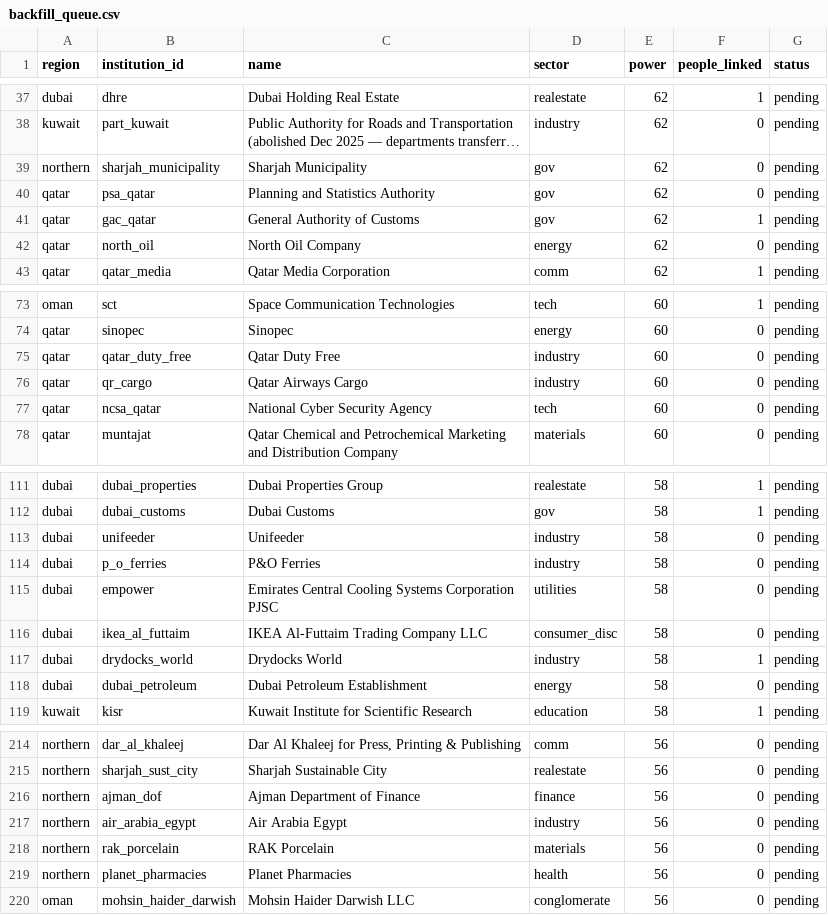
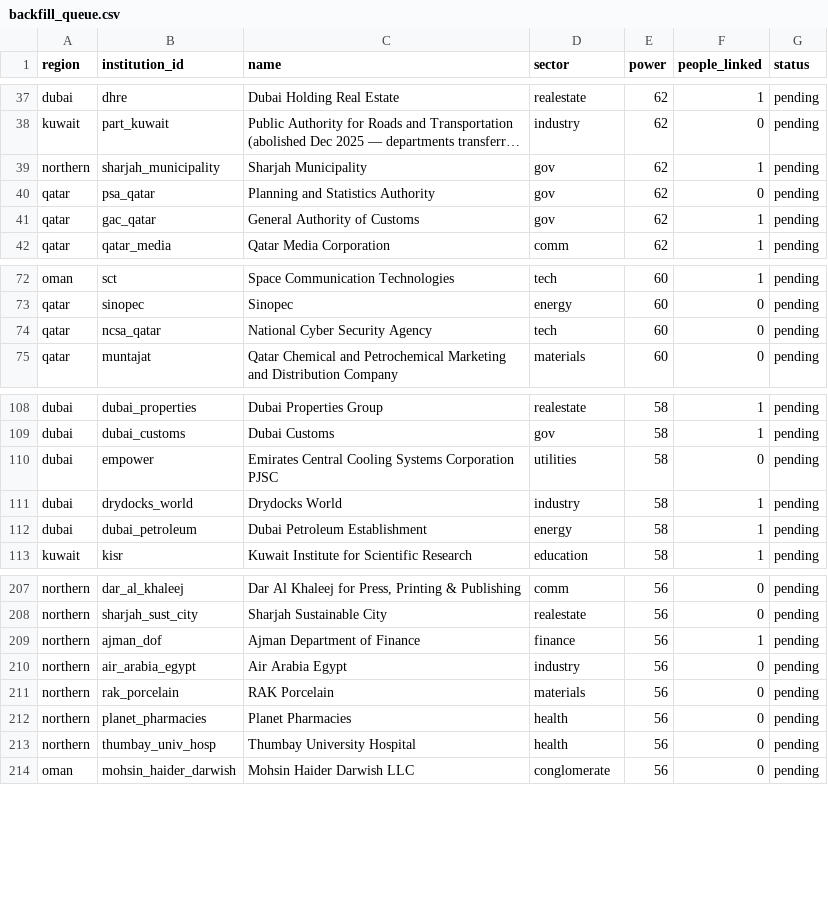
Before and after one commit to qizhangumich/power_network, a CSV file: data/backfill_queue.csv, drawn as a sheet; only a part is shown, gaps mark what is left out; long unchanged cells end in …; removed rows and columns are numbered as before the commit, all else as after; the diff covers the shown part only; the diff names each change by its address in the sheet, - before the commit and + after, or states it on an @@ line.

```diff
--- a/data/backfill_queue.csv
+++ b/data/backfill_queue.csv
-F39 (people_linked): 0
+F39 (people_linked): 1
-row 42: qatar | north_oil | North Oil Company | energy | 62 | 0 | pending
-row 75: qatar | qatar_duty_free | Qatar Duty Free | industry | 60 | 0 | pending
-row 76: qatar | qr_cargo | Qatar Airways Cargo | industry | 60 | 0 | pending
-row 113: dubai | unifeeder | Unifeeder | industry | 58 | 0 | pending
-row 114: dubai | p_o_ferries | P&O Ferries | industry | 58 | 0 | pending
-row 116: dubai | ikea_al_futtaim | IKEA Al-Futtaim Trading Company LLC | consumer_disc | 58 | 0 | pending
-F112 (people_linked): 0
+F112 (people_linked): 1
-F209 (people_linked): 0
+F209 (people_linked): 1
+row 213: northern | thumbay_univ_hosp | Thumbay University Hospital | health | 56 | 0 | pending
```
Also changed, not shown: 1 added row, 5 removed rows and 3 edited cells elsewhere in this file, data/institution_candidates.csv, 21 other files.
